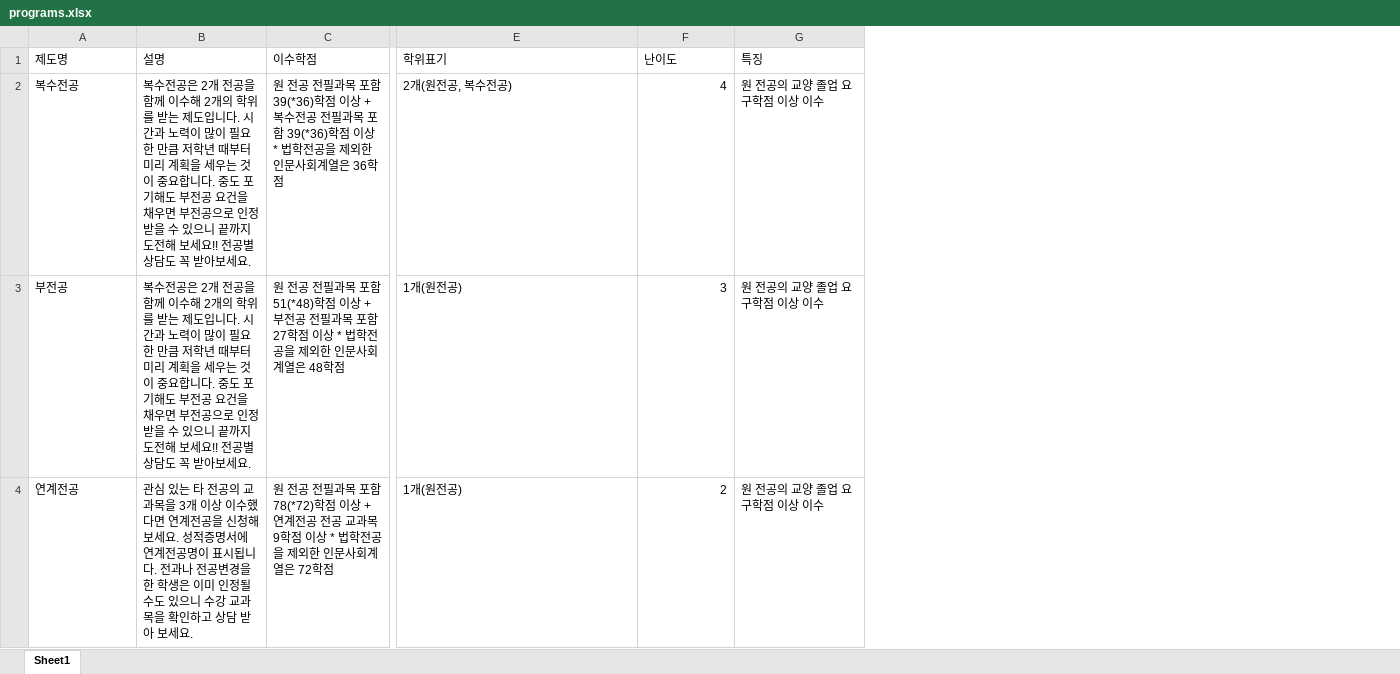
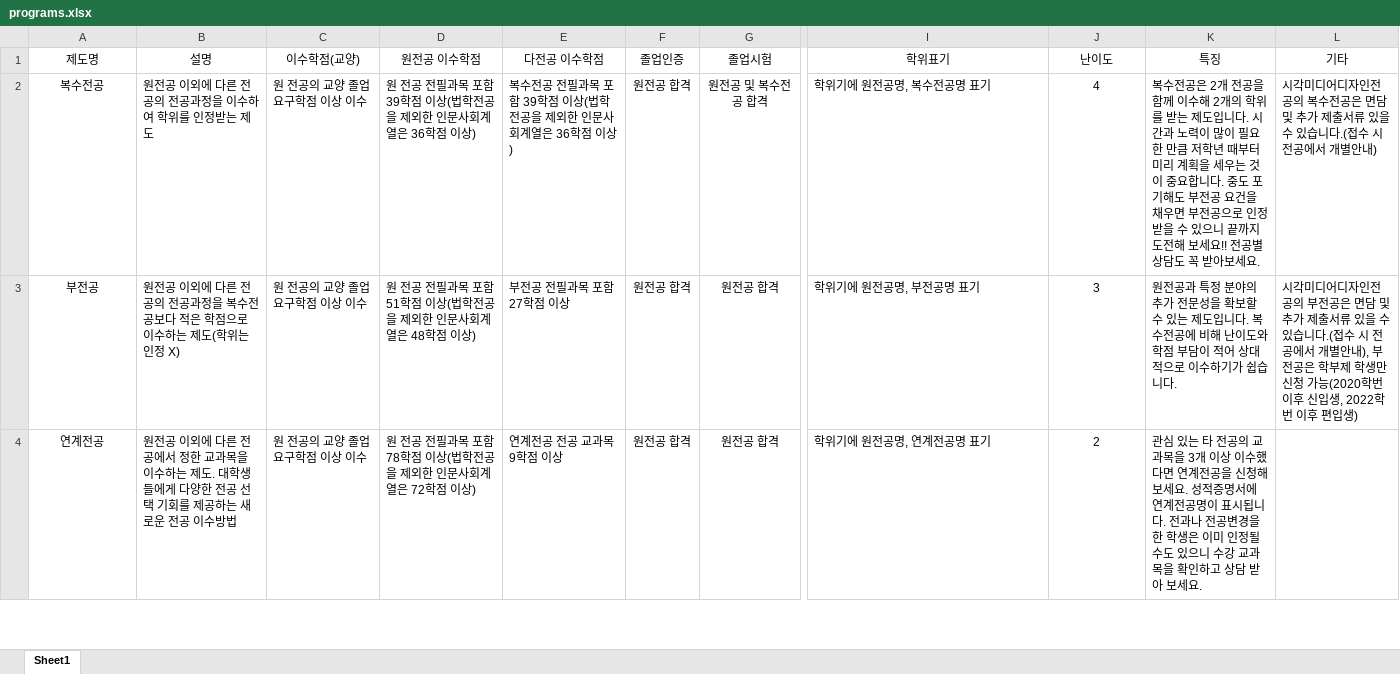
Before and after one commit to hknu-academic/multi-major-chatbot, an Excel workbook: data/programs.xlsx, sheet Sheet1, drawn as a sheet; only a part is shown, gaps mark what is left out; values as stored, in another font and other column widths than the file's, no borders; removed rows and columns are numbered as before the commit, all else as after; the diff covers the shown part only; the diff names each change by its address in the sheet, - before the commit and + after, or states it on an @@ line.

```diff
--- a/data/programs.xlsx (sheet Sheet1)
+++ b/data/programs.xlsx (sheet Sheet1)
-column C (이수학점), rows 2-4: 원 전공 전필과목 포함 39(*36)학점 이상 + 복수전공 전필과목 포함 39(*36)학점 이상 * 법학전공을 제외한 인문사회계열은 36학점 | 원 전공 전필과목 포함 51(*48)학점 이상 + 부전공 전필과목 포함 27학점 이상 * 법학전공을 제외한 인문사회계열은 48학점 | 원 전공 전필과목 포함 78(*72)학점 이상 + 연계전공 전공 교과목 9학점 이상 * 법학전공을 제외한 인문사회계열은 72학점
+column C (이수학점(교양)), rows 2-4: all 원 전공의 교양 졸업 요구학점 이상 이수
+column D (원전공 이수학점), rows 2-4: 원 전공 전필과목 포함 39학점 이상(법학전공을 제외한 인문사회계열은 36학점 이상) | 원 전공 전필과목 포함 51학점 이상(법학전공을 제외한 인문사회계열은 48학점 이상) | 원 전공 전필과목 포함 78학점 이상(법학전공을 제외한 인문사회계열은 72학점 이상)
+column E (다전공 이수학점), rows 2-4: 복수전공 전필과목 포함 39학점 이상(법학전공을 제외한 인문사회계열은 36학점 이상) | 부전공 전필과목 포함 27학점 이상 | 연계전공 전공 교과목 9학점 이상
+column F (졸업인증), rows 2-4: all 원전공 합격
+column G (졸업시험), rows 2-4: 원전공 및 복수전공 합격 | 원전공 합격 | 원전공 합격
+column L (기타), rows 2-3: 시각미디어디자인전공의 복수전공은 면담 및 추가 제출서류 있을 수 있습니다.(접수 시 전공에서 개별안내) | 시각미디어디자인전공의 부전공은 면담 및 추가 제출서류 있을 수 있습니다.(접수 시 전공에서 개별안내), 부전공은 학부제 학생만 신청 가능(2020학번 이후 신입생, 2022학번 이후 편입생)
-A1:B1 alignment: left
+A1:B1 alignment: center
-I1:K1 alignment: left
+I1:K1 alignment: center
-A2:A4 alignment: left
+A2:A4 alignment: center
-B2 (설명): 복수전공은 2개 전공을 함께 이수해 2개의 학위를 받는 제도입니다. 시간과 노력이 많이 필요한 만큼 저학년 때부터 미리 계획을 세우는 것이 중요합니다. 중도 포기해도 부전공 요건을 채우면 부전공으로 인정받을 수 있으니 끝까지 도전해 보세요!! 전공별 상담도 꼭 받아보세요.
+B2 (설명): 원전공 이외에 다른 전공의 전공과정을 이수하여 학위를 인정받는 제도
-I2 (학위표기): 2개(원전공, 복수전공)
+I2 (학위표기): 학위기에 원전공명, 복수전공명 표기
-J2:J4 alignment: right
+J2:J4 alignment: center
-K2 (특징): 원 전공의 교양 졸업 요구학점 이상 이수
+K2 (특징): 복수전공은 2개 전공을 함께 이수해 2개의 학위를 받는 제도입니다. 시간과 노력이 많이 필요한 만큼 저학년 때부터 미리 계획을 세우는 것이 중요합니다. 중도 포기해도 부전공 요건을 채우면 부전공으로 인정받을 수 있으니 끝까지 도전해 보세요!! 전공별 상담도 꼭 받아보세요.
-B3 (설명): 복수전공은 2개 전공을 함께 이수해 2개의 학위를 받는 제도입니다. 시간과 노력이 많이 필요한 만큼 저학년 때부터 미리 계획을 세우는 것이 중요합니다. 중도 포기해도 부전공 요건을 채우면 부전공으로 인정받을 수 있으니 끝까지 도전해 보세요!! 전공별 상담도 꼭 받아보세요.
+B3 (설명): 원전공 이외에 다른 전공의 전공과정을 복수전공보다 적은 학점으로 이수하는 제도(학위는 인정 X)
-I3 (학위표기): 1개(원전공)
+I3 (학위표기): 학위기에 원전공명, 부전공명 표기
-K3 (특징): 원 전공의 교양 졸업 요구학점 이상 이수
+K3 (특징): 원전공과 특정 분야의 추가 전문성을 확보할 수 있는 제도입니다. 복수전공에 비해 난이도와 학점 부담이 적어 상대적으로 이수하기가 쉽습니다.
-B4 (설명): 관심 있는 타 전공의 교과목을 3개 이상 이수했다면 연계전공을 신청해 보세요. 성적증명서에 연계전공명이 표시됩니다. 전과나 전공변경을 한 학생은 이미 인정될 수도 있으니 수강 교과목을 확인하고 상담 받아 보세요.
+B4 (설명): 원전공 이외에 다른 전공에서 정한 교과목을 이수하는 제도. 대학생들에게 다양한 전공 선택 기회를 제공하는 새로운 전공 이수방법
-I4 (학위표기): 1개(원전공)
+I4 (학위표기): 학위기에 원전공명, 연계전공명 표기
-K4 (특징): 원 전공의 교양 졸업 요구학점 이상 이수
+K4 (특징): 관심 있는 타 전공의 교과목을 3개 이상 이수했다면 연계전공을 신청해 보세요. 성적증명서에 연계전공명이 표시됩니다. 전과나 전공변경을 한 학생은 이미 인정될 수도 있으니 수강 교과목을 확인하고 상담 받아 보세요.
```
Also changed, not shown: 8 edited cells and cell formats elsewhere in this sheet, data/courses.xlsx, data/curriculum_mapping.xlsx, 5 other files.
